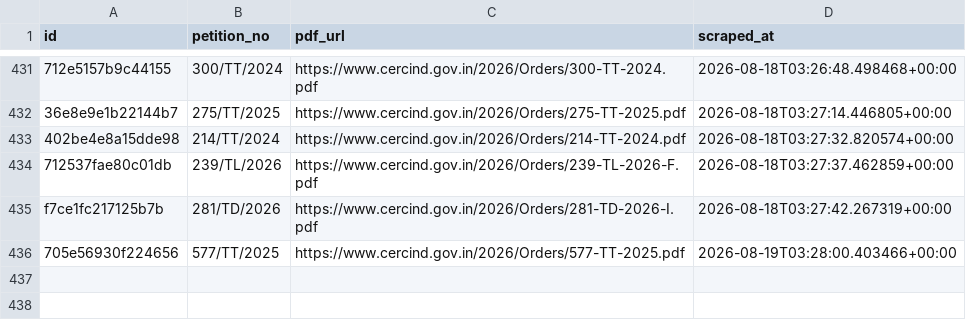
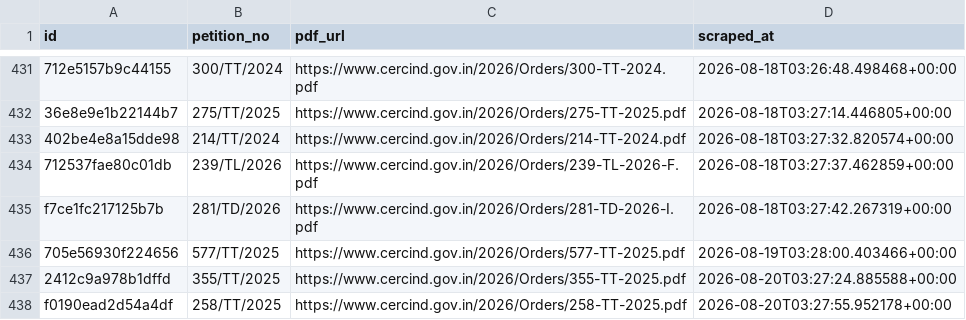
Before and after one commit to anannya-pramank/trilegal-cerc-updates, a CSV file: cerc/cerc_orders_master.csv, drawn as a sheet; only a part is shown, gaps mark what is left out; the diff names each change by its address in the sheet, - before the commit and + after, or states it on an @@ line.

```diff
--- a/cerc/cerc_orders_master.csv
+++ b/cerc/cerc_orders_master.csv
+row 437: 2412c9a978b1dffd | 355/TT/2025 | https://www.cercind.gov.in/2026/Orders/355-TT-2025.pdf | 2026-08-20T03:27:24.885588+00:00
+row 438: f0190ead2d54a4df | 258/TT/2025 | https://www.cercind.gov.in/2026/Orders/258-TT-2025.pdf | 2026-08-20T03:27:55.952178+00:00
```
Also changed, not shown: 2 other files.
